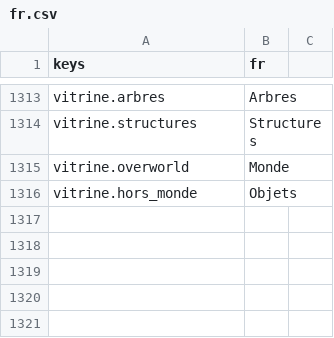
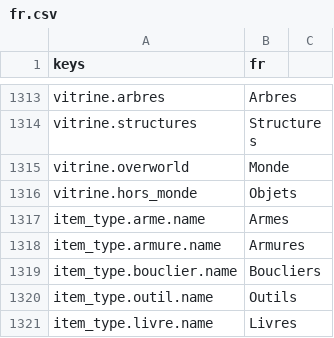
Before and after one commit to devmarcpro/voxen, a CSV file: locale/fr.csv, drawn as a sheet; only a part is shown, gaps mark what is left out.

```diff
--- a/locale/fr.csv
+++ b/locale/fr.csv
@@ -1316 +1316,6 @@ vitrine.overworld,Monde
 vitrine.hors_monde,Objets
+item_type.arme.name,Armes
+item_type.armure.name,Armures
+item_type.bouclier.name,Boucliers
+item_type.outil.name,Outils
+item_type.livre.name,Livres
```
Also changed, not shown: locale/en.csv, locale/ja.csv, 51 other files.
